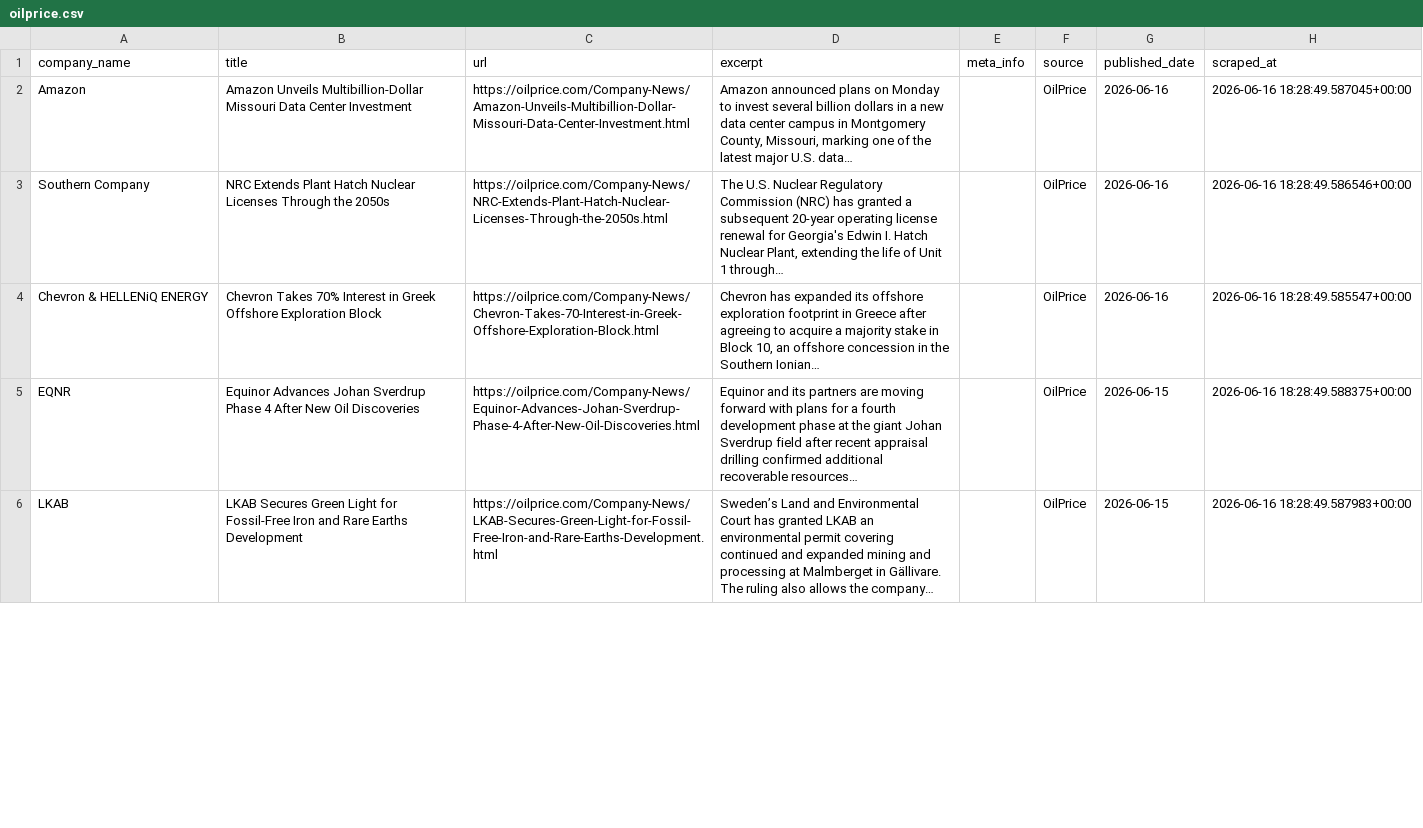
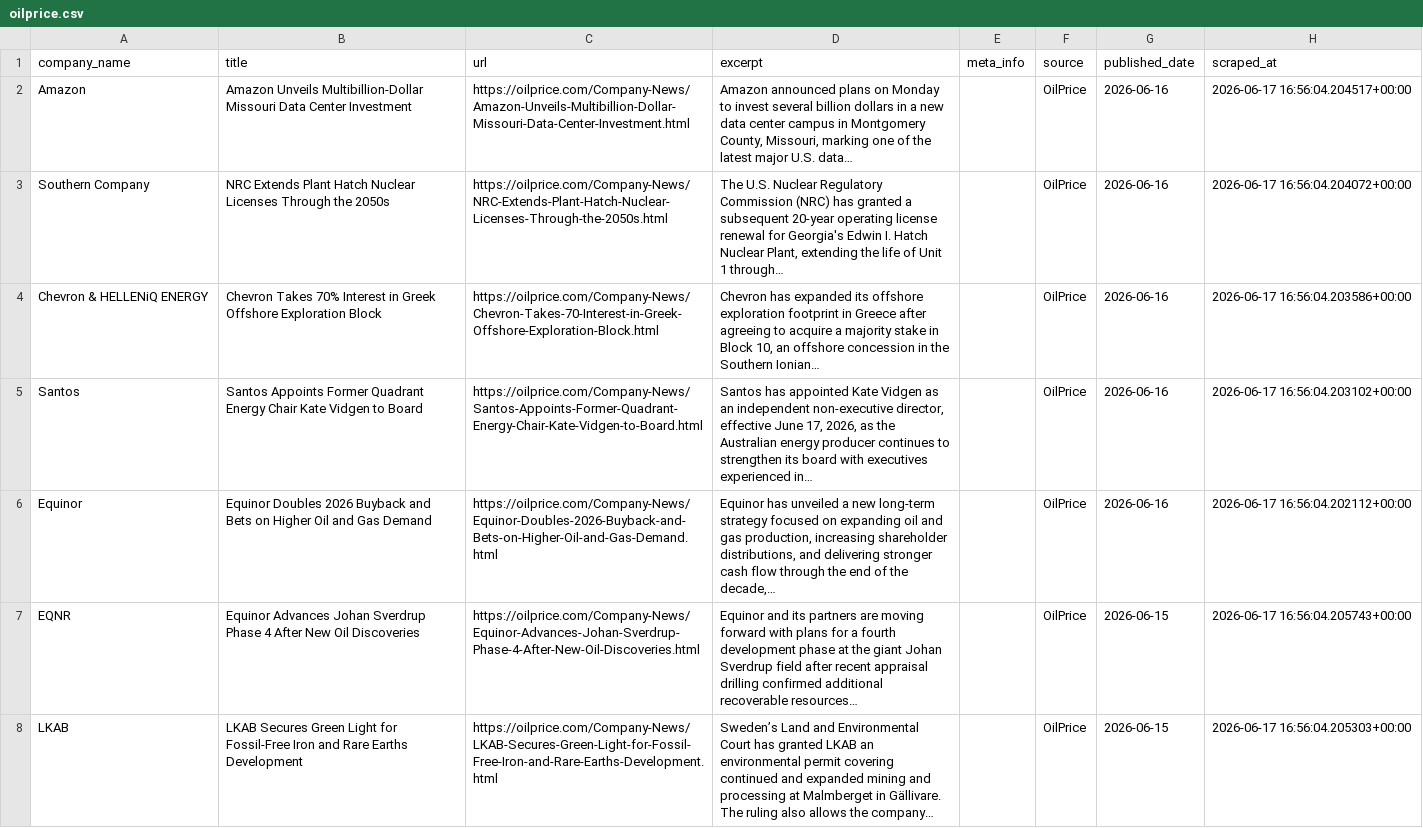
Before and after one commit to aryoumanousi-FAI/jpt_news, a CSV file: jpt_scraper/data/oilprice.csv, drawn as a sheet; only a part is shown; the diff covers the shown part only.

```diff
--- a/jpt_scraper/data/oilprice.csv
+++ b/jpt_scraper/data/oilprice.csv
@@ -1,6 +1,8 @@
 company_name,title,url,excerpt,meta_info,source,published_date,scraped_at
-Amazon,Amazon Unveils Multibillion-Dollar Missouri Data Center Investment,https://oilprice.com/Company-News/Amazon-Unveils-Multibillion-Dollar-Missouri-Data-Center-Investment.html,"Amazon announced plans on Monday to invest several billion dollars in a new data center campus in Montgomery County, Missouri, marking one of the latest major U.S. data…",,OilPrice,2026-06-16,2026-06-16 18:28:49.587045+00:00
-Southern Company,NRC Extends Plant Hatch Nuclear Licenses Through the 2050s,https://oilprice.com/Company-News/NRC-Extends-Plant-Hatch-Nuclear-Licenses-Through-the-2050s.html,"The U.S. Nuclear Regulatory Commission (NRC) has granted a subsequent 20-year operating license renewal for Georgia's Edwin I. Hatch Nuclear Plant, extending the life of Unit 1 through…",,OilPrice,2026-06-16,2026-06-16 18:28:49.586546+00:00
-Chevron & HELLENiQ ENERGY,Chevron Takes 70% Interest in Greek Offshore Exploration Block,https://oilprice.com/Company-News/Chevron-Takes-70-Interest-in-Greek-Offshore-Exploration-Block.html,"Chevron has expanded its offshore exploration footprint in Greece after agreeing to acquire a majority stake in Block 10, an offshore concession in the Southern Ionian…",,OilPrice,2026-06-16,2026-06-16 18:28:49.585547+00:00
-EQNR,Equinor Advances Johan Sverdrup Phase 4 After New Oil Discoveries,https://oilprice.com/Company-News/Equinor-Advances-Johan-Sverdrup-Phase-4-After-New-Oil-Discoveries.html,Equinor and its partners are moving forward with plans for a fourth development phase at the giant Johan Sverdrup field after recent appraisal drilling confirmed additional recoverable resources…,,OilPrice,2026-06-15,2026-06-16 18:28:49.588375+00:00
-LKAB,LKAB Secures Green Light for Fossil-Free Iron and Rare Earths Development,https://oilprice.com/Company-News/LKAB-Secures-Green-Light-for-Fossil-Free-Iron-and-Rare-Earths-Development.html,Sweden’s Land and Environmental Court has granted LKAB an environmental permit covering continued and expanded mining and processing at Malmberget in Gällivare. The ruling also allows the company…,,OilPrice,2026-06-15,2026-06-16 18:28:49.587983+00:00
+Amazon,Amazon Unveils Multibillion-Dollar Missouri Data Center Investment,https://oilprice.com/Company-News/Amazon-Unveils-Multibillion-Dollar-Missouri-Data-Center-Investment.html,"Amazon announced plans on Monday to invest several billion dollars in a new data center campus in Montgomery County, Missouri, marking one of the latest major U.S. data…",,OilPrice,2026-06-16,2026-06-17 16:56:04.204517+00:00
+Southern Company,NRC Extends Plant Hatch Nuclear Licenses Through the 2050s,https://oilprice.com/Company-News/NRC-Extends-Plant-Hatch-Nuclear-Licenses-Through-the-2050s.html,"The U.S. Nuclear Regulatory Commission (NRC) has granted a subsequent 20-year operating license renewal for Georgia's Edwin I. Hatch Nuclear Plant, extending the life of Unit 1 through…",,OilPrice,2026-06-16,2026-06-17 16:56:04.204072+00:00
+Chevron & HELLENiQ ENERGY,Chevron Takes 70% Interest in Greek Offshore Exploration Block,https://oilprice.com/Company-News/Chevron-Takes-70-Interest-in-Greek-Offshore-Exploration-Block.html,"Chevron has expanded its offshore exploration footprint in Greece after agreeing to acquire a majority stake in Block 10, an offshore concession in the Southern Ionian…",,OilPrice,2026-06-16,2026-06-17 16:56:04.203586+00:00
+Santos,Santos Appoints Former Quadrant Energy Chair Kate Vidgen to Board,https://oilprice.com/Company-News/Santos-Appoints-Former-Quadrant-Energy-Chair-Kate-Vidgen-to-Board.html,"Santos has appointed Kate Vidgen as an independent non-executive director, effective June 17, 2026, as the Australian energy producer continues to strengthen its board with executives experienced in…",,OilPrice,2026-06-16,2026-06-17 16:56:04.203102+00:00
+Equinor,Equinor Doubles 2026 Buyback and Bets on Higher Oil and Gas Demand,https://oilprice.com/Company-News/Equinor-Doubles-2026-Buyback-and-Bets-on-Higher-Oil-and-Gas-Demand.html,"Equinor has unveiled a new long-term strategy focused on expanding oil and gas production, increasing shareholder distributions, and delivering stronger cash flow through the end of the decade,…",,OilPrice,2026-06-16,2026-06-17 16:56:04.202112+00:00
+EQNR,Equinor Advances Johan Sverdrup Phase 4 After New Oil Discoveries,https://oilprice.com/Company-News/Equinor-Advances-Johan-Sverdrup-Phase-4-After-New-Oil-Discoveries.html,Equinor and its partners are moving forward with plans for a fourth development phase at the giant Johan Sverdrup field after recent appraisal drilling confirmed additional recoverable resources…,,OilPrice,2026-06-15,2026-06-17 16:56:04.205743+00:00
+LKAB,LKAB Secures Green Light for Fossil-Free Iron and Rare Earths Development,https://oilprice.com/Company-News/LKAB-Secures-Green-Light-for-Fossil-Free-Iron-and-Rare-Earths-Development.html,Sweden’s Land and Environmental Court has granted LKAB an environmental permit covering continued and expanded mining and processing at Malmberget in Gällivare. The ruling also allows the company…,,OilPrice,2026-06-15,2026-06-17 16:56:04.205303+00:00
```
Also changed, not shown: 176 edited cells elsewhere in this file, jpt_scraper/data/jpt_daily.csv, jpt_scraper/data/oilprice_daily.csv, 3 other files.
